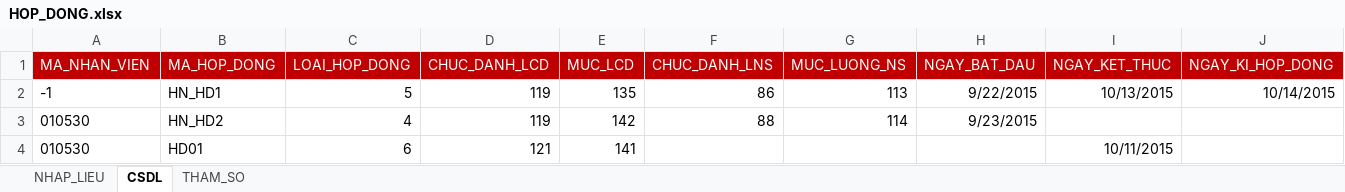
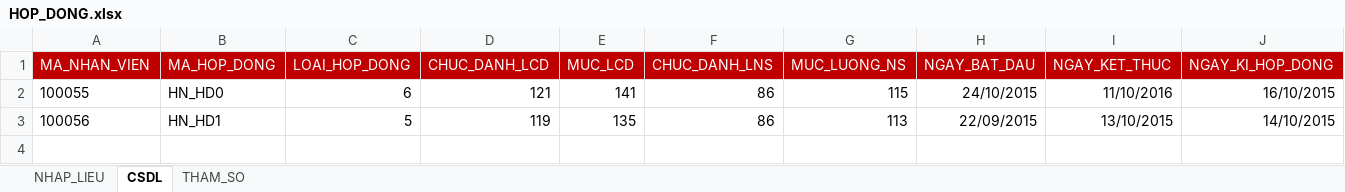
Before and after one commit to assassinadal/BKIProject-DichVuMatDat, an Excel workbook: 03. SourceCode/BKI_QLTTQuocAnh/Template/HOP_DONG.xlsx, sheet CSDL, drawn as a sheet; values as stored, in another font and other column widths than the file's, no borders; removed rows and columns are numbered as before the commit, all else as after; the diff names each change by its address in the sheet, - before the commit and + after, or states it on an @@ line.

```diff
--- a/03. SourceCode/BKI_QLTTQuocAnh/Template/HOP_DONG.xlsx (sheet CSDL)
+++ b/03. SourceCode/BKI_QLTTQuocAnh/Template/HOP_DONG.xlsx (sheet CSDL)
+row 2: 100055 | HN_HD0 | 6 | 121 | 141 | 86 | 115 | 24/10/2015 | 11/10/2016 | 16/10/2015
-A3 (MA_NHAN_VIEN): -1
+A3 (MA_NHAN_VIEN): 100056
-H3 (NGAY_BAT_DAU): 9/22/2015
+H3 (NGAY_BAT_DAU): 22/09/2015
-I3 (NGAY_KET_THUC): 10/13/2015
+I3 (NGAY_KET_THUC): 13/10/2015
-J3 (NGAY_KI_HOP_DONG): 10/14/2015
+J3 (NGAY_KI_HOP_DONG): 14/10/2015
-row 3: 010530 | HN_HD2 | 4 | 119 | 142 | 88 | 114 | 9/23/2015
-row 4: 010530 | HD01 | 6 | 121 | 141 |  |  |  | 10/11/2015
```
Also changed, not shown: sheet NHAP_LIEU, formulas that keep their value, 03. SourceCode/BKI_QLTTQuocAnh/Template/CONG_TAC.xlsx, 22 other files.
